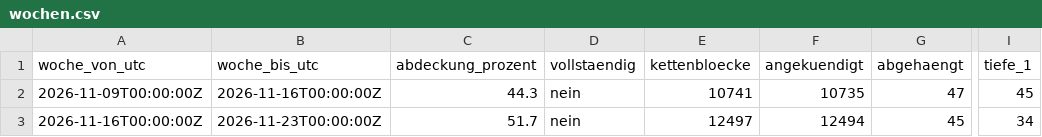
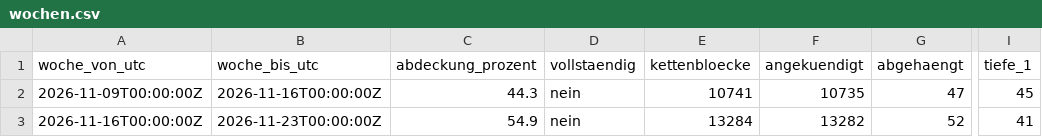
Before and after one commit to neoalphavault-png/kaspa-pulse, a CSV file: data/zcash-mainnet/lauscher-dauer/wochen.csv, drawn as a sheet; only a part is shown, gaps mark what is left out; the diff names each change by its address in the sheet, - before the commit and + after, or states it on an @@ line.

Commit message:
zcash mainnet: zuhoerer dauer auswertung [bot]

```diff
--- a/data/zcash-mainnet/lauscher-dauer/wochen.csv
+++ b/data/zcash-mainnet/lauscher-dauer/wochen.csv
-C3 (abdeckung_prozent): 51.7
+C3 (abdeckung_prozent): 54.9
-E3 (kettenbloecke): 12497
+E3 (kettenbloecke): 13284
-F3 (angekuendigt): 12494
+F3 (angekuendigt): 13282
-G3 (abgehaengt): 45
+G3 (abgehaengt): 52
-I3 (tiefe_1): 34
+I3 (tiefe_1): 41
```
Also changed, not shown: 2 other files.
